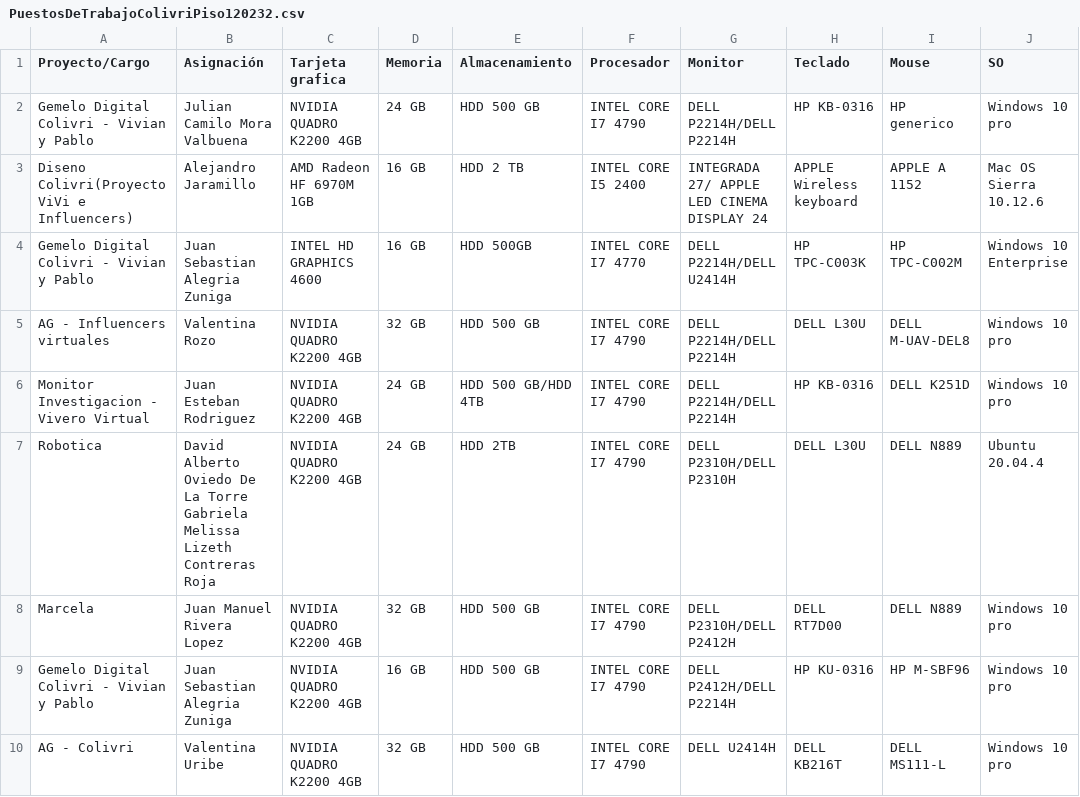
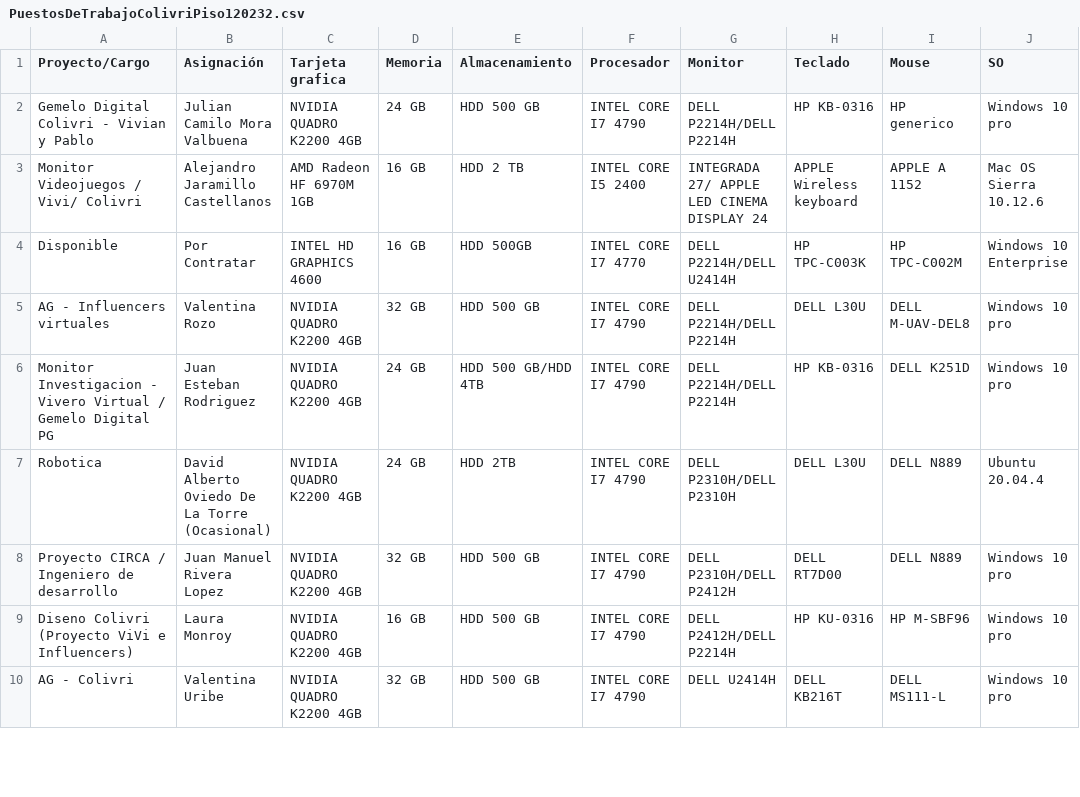
Before and after one commit to julian27m/ColivriHololens, a CSV file: Assets/Resources/PuestosDeTrabajoColivriPiso120232.csv, drawn as a sheet; only a part is shown; the diff covers the shown part only; the diff names each change by its address in the sheet, - before the commit and + after, or states it on an @@ line.

```diff
--- a/Assets/Resources/PuestosDeTrabajoColivriPiso120232.csv
+++ b/Assets/Resources/PuestosDeTrabajoColivriPiso120232.csv
-A3 (Proyecto/Cargo): Diseno Colivri(Proyecto ViVi e Influencers)
+A3 (Proyecto/Cargo): Monitor Videojuegos / Vivi/ Colivri
-B3 (Asignación): Alejandro Jaramillo
+B3 (Asignación): Alejandro Jaramillo Castellanos
-A4 (Proyecto/Cargo): Gemelo Digital Colivri - Vivian y Pablo
+A4 (Proyecto/Cargo): Disponible
-B4 (Asignación): Juan Sebastian Alegria Zuniga
+B4 (Asignación): Por Contratar
-A6 (Proyecto/Cargo): …Vivero Virtual
+A6 (Proyecto/Cargo): …Vivero Virtual / Gemelo Digital PG
-B7 (Asignación): …La Torre Gabriela Melissa Lizeth Contreras Roja
+B7 (Asignación): …La Torre (Ocasional)
-A8 (Proyecto/Cargo): Marcela
+A8 (Proyecto/Cargo): Proyecto CIRCA / Ingeniero de desarrollo
-A9 (Proyecto/Cargo): Gemelo Digital Colivri - Vivian y Pablo
+A9 (Proyecto/Cargo): Diseno Colivri (Proyecto ViVi e Influencers)
-B9 (Asignación): Juan Sebastian Alegria Zuniga
+B9 (Asignación): Laura Monroy
```
Also changed, not shown: 14 edited cells elsewhere in this file, 9 other files.
